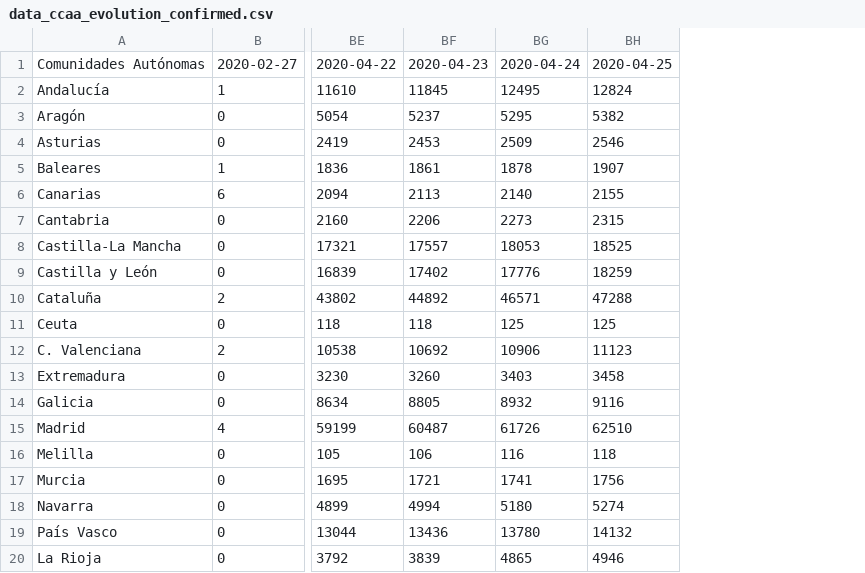
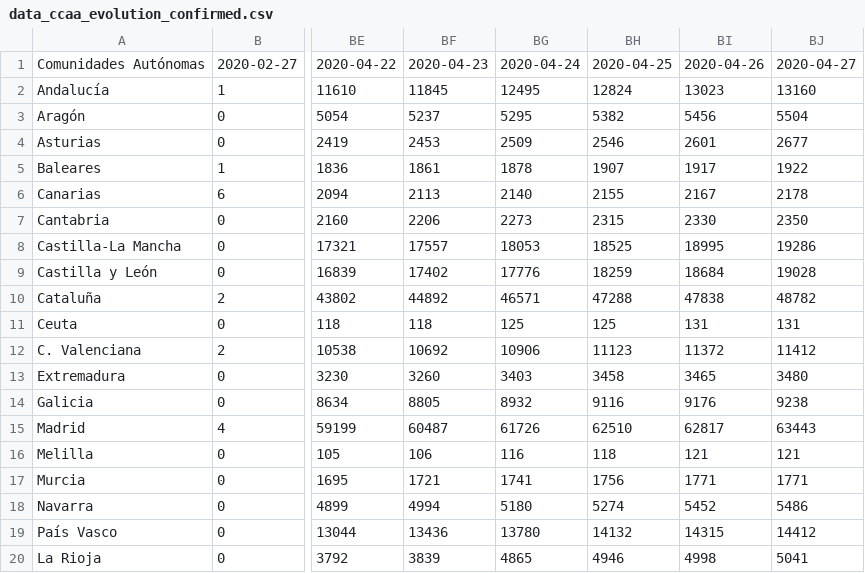
Before and after one commit to akakicreations/covid19-project, a CSV file: data_ccaa_evolution_confirmed.csv, drawn as a sheet; only a part is shown, gaps mark what is left out; the diff names each change by its address in the sheet, - before the commit and + after, or states it on an @@ line.

```diff
--- a/data_ccaa_evolution_confirmed.csv
+++ b/data_ccaa_evolution_confirmed.csv
+column BI, rows 1-20: 2020-04-26 | 13023 | 5456 | 2601 | 1917 | 2167 | 2330 | 18995 | 18684 | 47838 | 131 | 11372 | 3465 | 9176 | 62817 | 121 | 1771 | 5452 | 14315 | 4998
+column BJ, rows 1-20: 2020-04-27 | 13160 | 5504 | 2677 | 1922 | 2178 | 2350 | 19286 | 19028 | 48782 | 131 | 11412 | 3480 | 9238 | 63443 | 121 | 1771 | 5486 | 14412 | 5041
```
Also changed, not shown: data_France.csv, data_Germany.csv, 22 other files.
